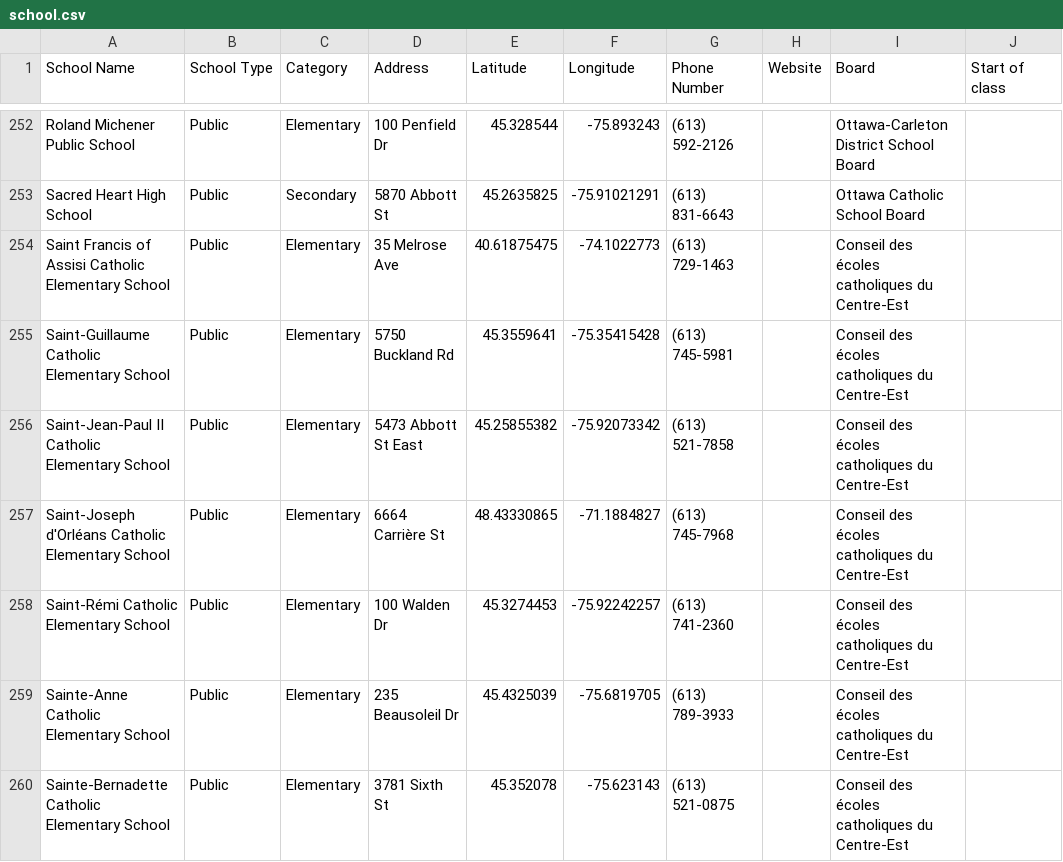
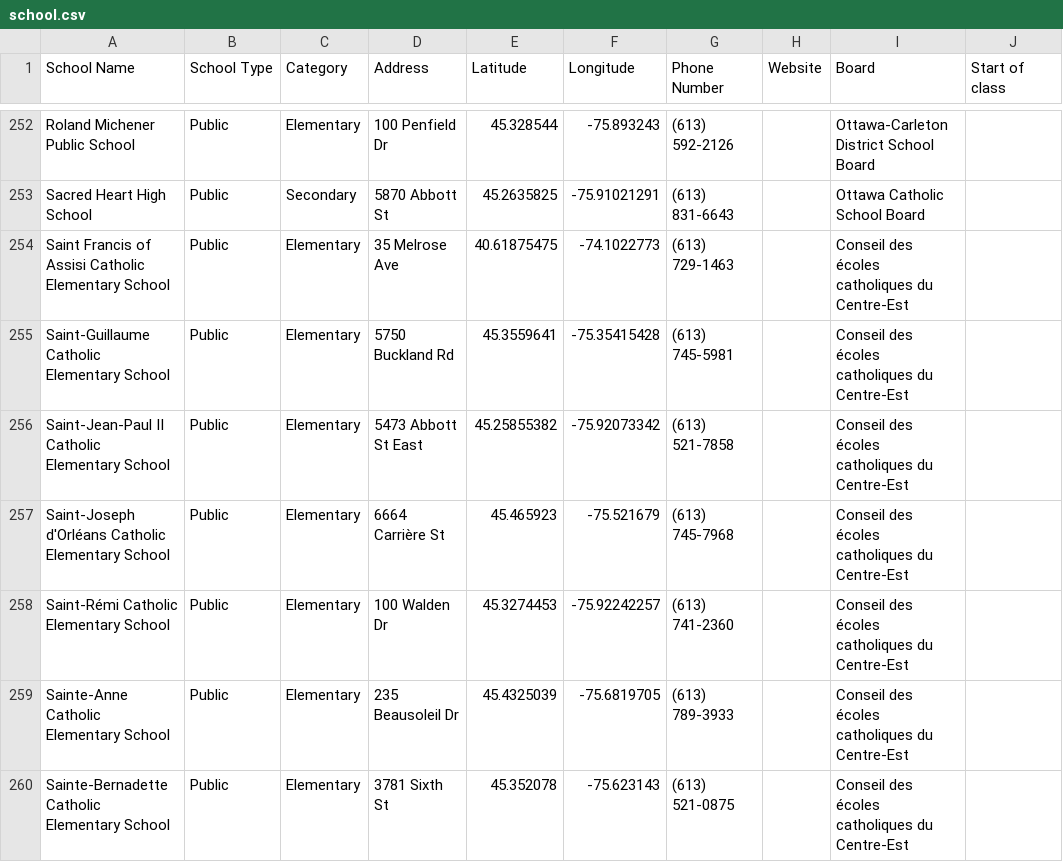
Before and after one commit to claudielarouche/claudielarouche, a CSV file: ottawa/school.csv, drawn as a sheet; only a part is shown, gaps mark what is left out; the diff names each change by its address in the sheet, - before the commit and + after, or states it on an @@ line.

Commit message:
Update school.csv

```diff
--- a/ottawa/school.csv
+++ b/ottawa/school.csv
-E257 (Latitude): 48.43330865
+E257 (Latitude): 45.465923
-F257 (Longitude): -71.1884827
+F257 (Longitude): -75.521679
```
